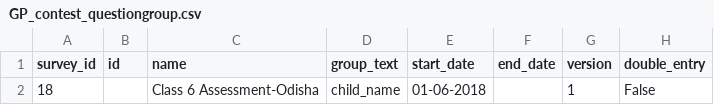
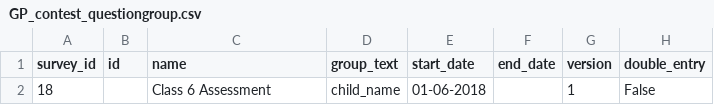
Before and after one commit to klpdotorg/ilp, a CSV file: apps/assessments/management/commands/csv/gp_contest_od/class_6/GP_contest_questiongroup.csv, drawn as a sheet; only a part is shown; the diff names each change by its address in the sheet, - before the commit and + after, or states it on an @@ line.

```diff
--- a/apps/assessments/management/commands/csv/gp_contest_od/class_6/GP_contest_questiongroup.csv
+++ b/apps/assessments/management/commands/csv/gp_contest_od/class_6/GP_contest_questiongroup.csv
-C2 (name): Class 6 Assessment-Odisha
+C2 (name): Class 6 Assessment
```
Also changed, not shown: apps/assessments/management/commands/csv/gp_contest_od/class_4/GP_contest_questiongroup.csv, apps/assessments/management/commands/csv/gp_contest_od/class_5/GP_contest_questiongroup.csv, 1 other file.
